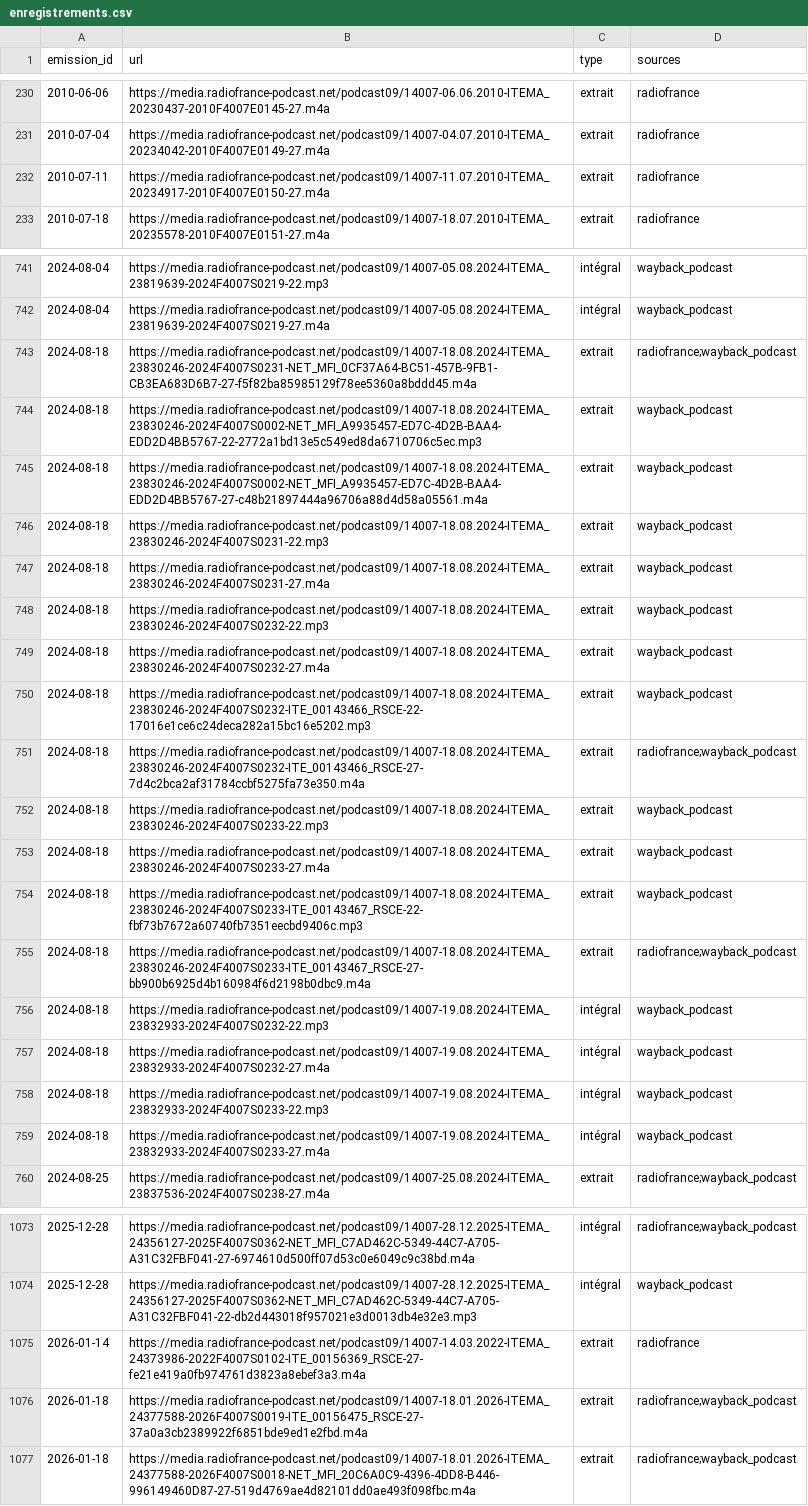
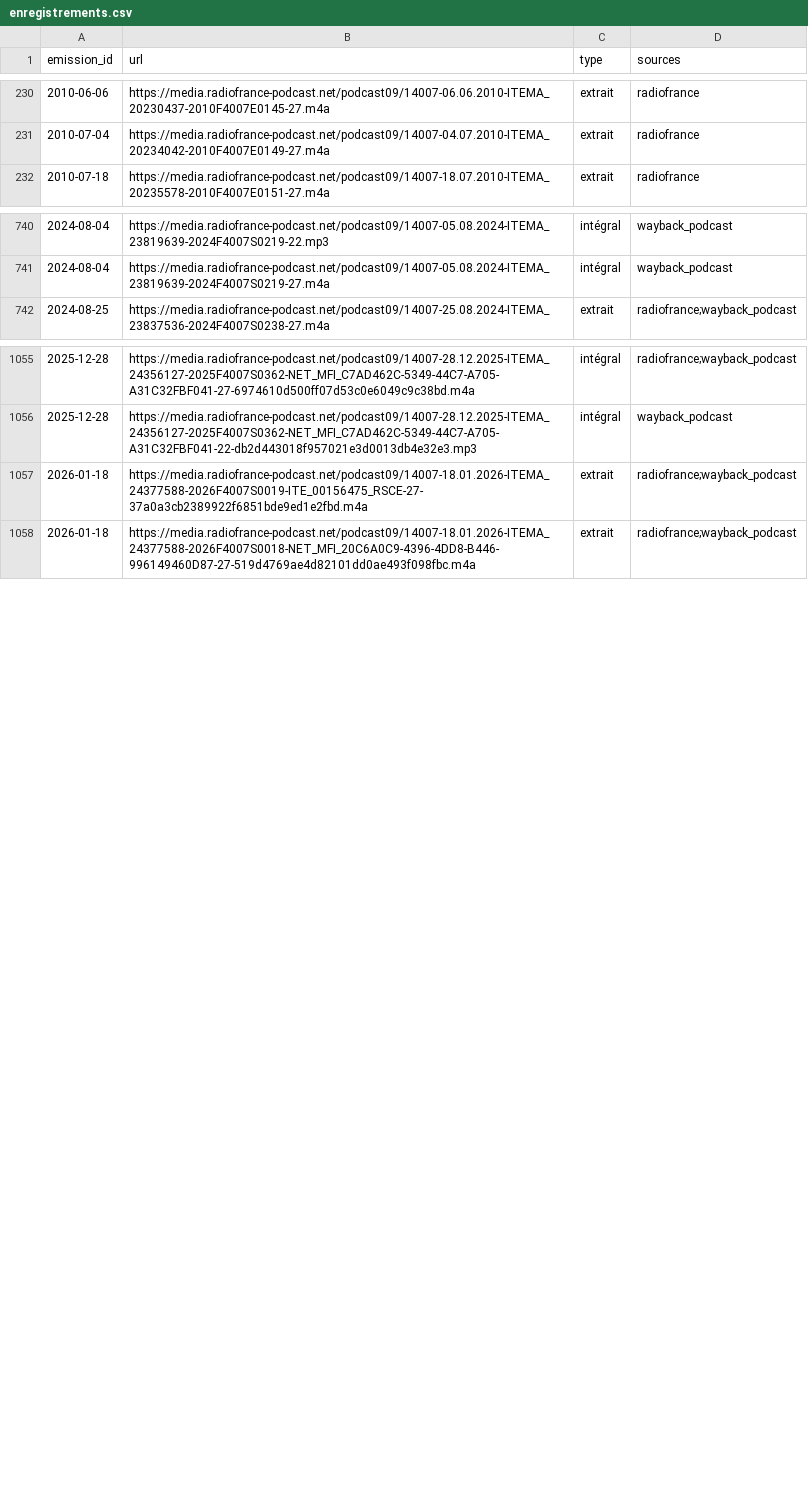
Before and after one commit to castorfou/lmelp-pap, a CSV file: data/processed/enregistrements.csv, drawn as a sheet; only a part is shown, gaps mark what is left out; the diff names each change by its address in the sheet, - before the commit and + after, or states it on an @@ line.

```diff
--- a/data/processed/enregistrements.csv
+++ b/data/processed/enregistrements.csv
-row 232: 2010-07-11 | https://media.radiofrance-podcast.net/podcast09/14007-11.07.2010-ITEMA_20234917-2010F4007E0150-27.m4a | extrait | radiofrance
-row 743: 2024-08-18 | https://media.radiofrance-podcast.net/podcast09/14007-18.08.2024-ITEMA_23830246-2024F4007S0231-NET_MFI_0CF37A64-BC51-457B-9FB1-CB3EA683D6B7-27-f5f82ba85985129f78ee5360a8bddd45.m4a | extrait | radiofrance;wayback_podcast
-row 744: 2024-08-18 | https://media.radiofrance-podcast.net/podcast09/14007-18.08.2024-ITEMA_23830246-2024F4007S0002-NET_MFI_A9935457-ED7C-4D2B-BAA4-EDD2D4BB5767-22-2772a1bd13e5c549ed8da6710706c5ec.mp3 | extrait | wayback_podcast
-row 745: 2024-08-18 | https://media.radiofrance-podcast.net/podcast09/14007-18.08.2024-ITEMA_23830246-2024F4007S0002-NET_MFI_A9935457-ED7C-4D2B-BAA4-EDD2D4BB5767-27-c48b21897444a96706a88d4d58a05561.m4a | extrait | wayback_podcast
-row 746: 2024-08-18 | https://media.radiofrance-podcast.net/podcast09/14007-18.08.2024-ITEMA_23830246-2024F4007S0231-22.mp3 | extrait | wayback_podcast
-row 747: 2024-08-18 | https://media.radiofrance-podcast.net/podcast09/14007-18.08.2024-ITEMA_23830246-2024F4007S0231-27.m4a | extrait | wayback_podcast
-row 748: 2024-08-18 | https://media.radiofrance-podcast.net/podcast09/14007-18.08.2024-ITEMA_23830246-2024F4007S0232-22.mp3 | extrait | wayback_podcast
-row 749: 2024-08-18 | https://media.radiofrance-podcast.net/podcast09/14007-18.08.2024-ITEMA_23830246-2024F4007S0232-27.m4a | extrait | wayback_podcast
-row 750: 2024-08-18 | https://media.radiofrance-podcast.net/podcast09/14007-18.08.2024-ITEMA_23830246-2024F4007S0232-ITE_00143466_RSCE-22-17016e1ce6c24deca282a15bc16e5202.mp3 | extrait | wayback_podcast
-row 751: 2024-08-18 | https://media.radiofrance-podcast.net/podcast09/14007-18.08.2024-ITEMA_23830246-2024F4007S0232-ITE_00143466_RSCE-27-7d4c2bca2af31784ccbf5275fa73e350.m4a | extrait | radiofrance;wayback_podcast
-row 752: 2024-08-18 | https://media.radiofrance-podcast.net/podcast09/14007-18.08.2024-ITEMA_23830246-2024F4007S0233-22.mp3 | extrait | wayback_podcast
-row 753: 2024-08-18 | https://media.radiofrance-podcast.net/podcast09/14007-18.08.2024-ITEMA_23830246-2024F4007S0233-27.m4a | extrait | wayback_podcast
-row 754: 2024-08-18 | https://media.radiofrance-podcast.net/podcast09/14007-18.08.2024-ITEMA_23830246-2024F4007S0233-ITE_00143467_RSCE-22-fbf73b7672a60740fb7351eecbd9406c.mp3 | extrait | wayback_podcast
-row 755: 2024-08-18 | https://media.radiofrance-podcast.net/podcast09/14007-18.08.2024-ITEMA_23830246-2024F4007S0233-ITE_00143467_RSCE-27-bb900b6925d4b160984f6d2198b0dbc9.m4a | extrait | radiofrance;wayback_podcast
-row 756: 2024-08-18 | https://media.radiofrance-podcast.net/podcast09/14007-19.08.2024-ITEMA_23832933-2024F4007S0232-22.mp3 | intégral | wayback_podcast
-row 757: 2024-08-18 | https://media.radiofrance-podcast.net/podcast09/14007-19.08.2024-ITEMA_23832933-2024F4007S0232-27.m4a | intégral | wayback_podcast
-row 758: 2024-08-18 | https://media.radiofrance-podcast.net/podcast09/14007-19.08.2024-ITEMA_23832933-2024F4007S0233-22.mp3 | intégral | wayback_podcast
-row 759: 2024-08-18 | https://media.radiofrance-podcast.net/podcast09/14007-19.08.2024-ITEMA_23832933-2024F4007S0233-27.m4a | intégral | wayback_podcast
-row 1075: 2026-01-14 | https://media.radiofrance-podcast.net/podcast09/14007-14.03.2022-ITEMA_24373986-2022F4007S0102-ITE_00156369_RSCE-27-fe21e419a0fb974761d3823a8ebef3a3.m4a | extrait | radiofrance
```
Also changed, not shown: data/processed/attestations.csv, data/processed/doutes.csv, 15 other files.
